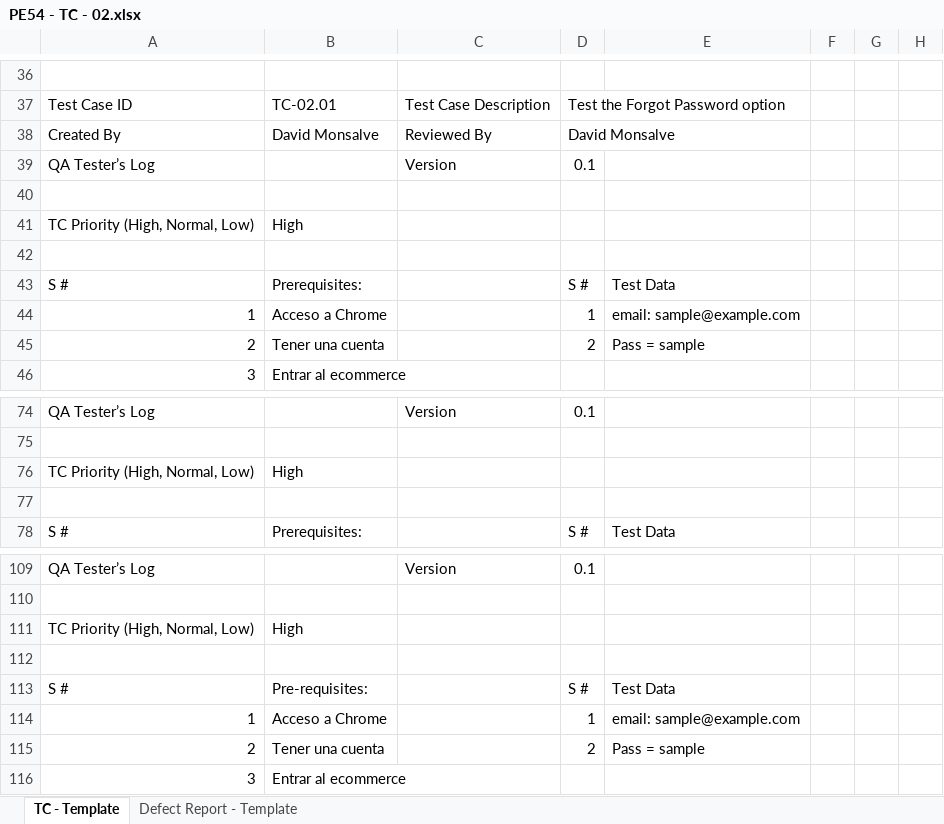
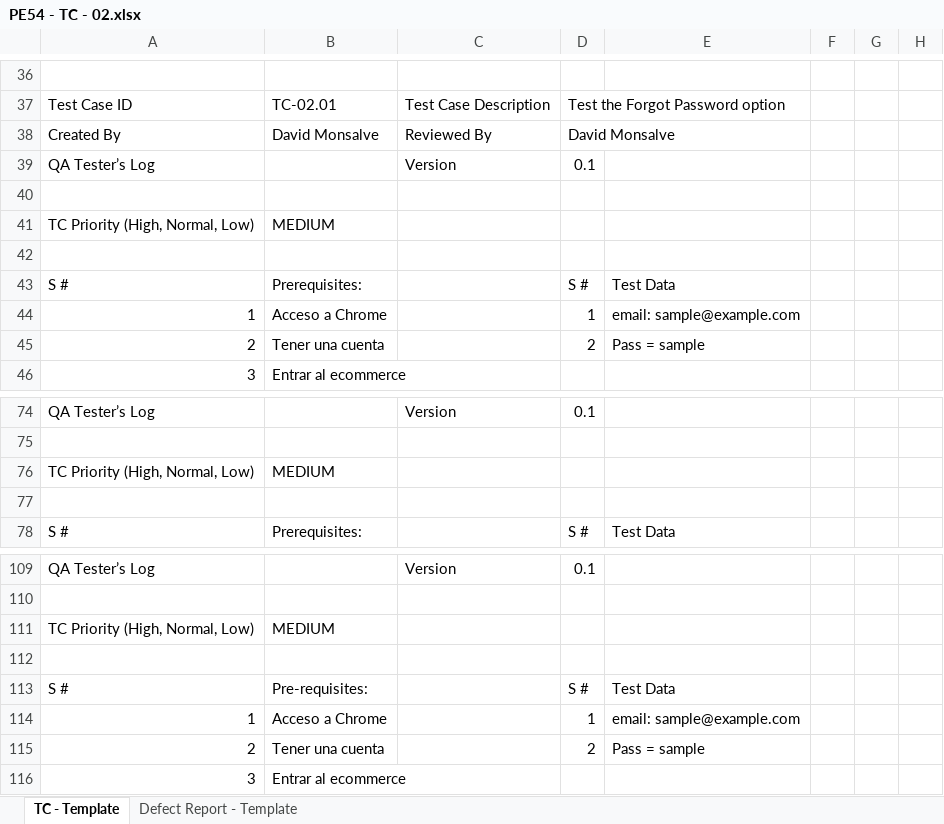
Before and after one commit to DavidMonsalve/TestingAplicaciones--Q-CHECK--TPO, an Excel workbook: tests_cases/PE54 - TC - 02.xlsx, sheet TC - Template, drawn as a sheet; only a part is shown, gaps mark what is left out; values as stored, in another font and other column widths than the file's, no cell formats; the diff names each change by its address in the sheet, - before the commit and + after, or states it on an @@ line.

Commit message:
automated tests cases.

```diff
--- a/tests_cases/PE54 - TC - 02.xlsx (sheet TC - Template)
+++ b/tests_cases/PE54 - TC - 02.xlsx (sheet TC - Template)
-B41: High
+B41: MEDIUM
-B76: High
+B76: MEDIUM
-B111: High
+B111: MEDIUM
```
Also changed, not shown: cell formats, tests_cases/PE10 - TC - 05.xlsx, tests_cases/PE16 - TC - 01.xlsx, 2 other files.
